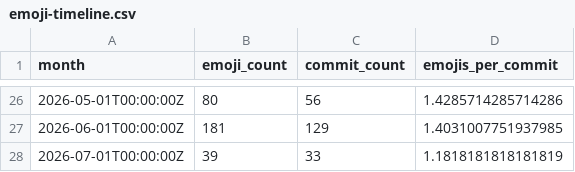
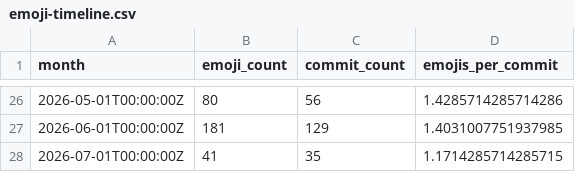
Before and after one commit to chicks-net/data-curated, a CSV file: individuals/chicks/github/commits-analysis/emoji-timeline.csv, drawn as a sheet; only a part is shown, gaps mark what is left out.

```diff
--- a/individuals/chicks/github/commits-analysis/emoji-timeline.csv
+++ b/individuals/chicks/github/commits-analysis/emoji-timeline.csv
@@ -27,2 +27,2 @@ month,emoji_count,commit_count,emojis_per_commit
 2026-06-01T00:00:00Z,181,129,1.4031007751937985
-2026-07-01T00:00:00Z,39,33,1.1818181818181819
+2026-07-01T00:00:00Z,41,35,1.1714285714285715
```
Also changed, not shown: individuals/chicks/github/commits-analysis/emoji-by-repo.csv, individuals/chicks/github/commits-analysis/emoji-frequency.csv, 15 other files.
